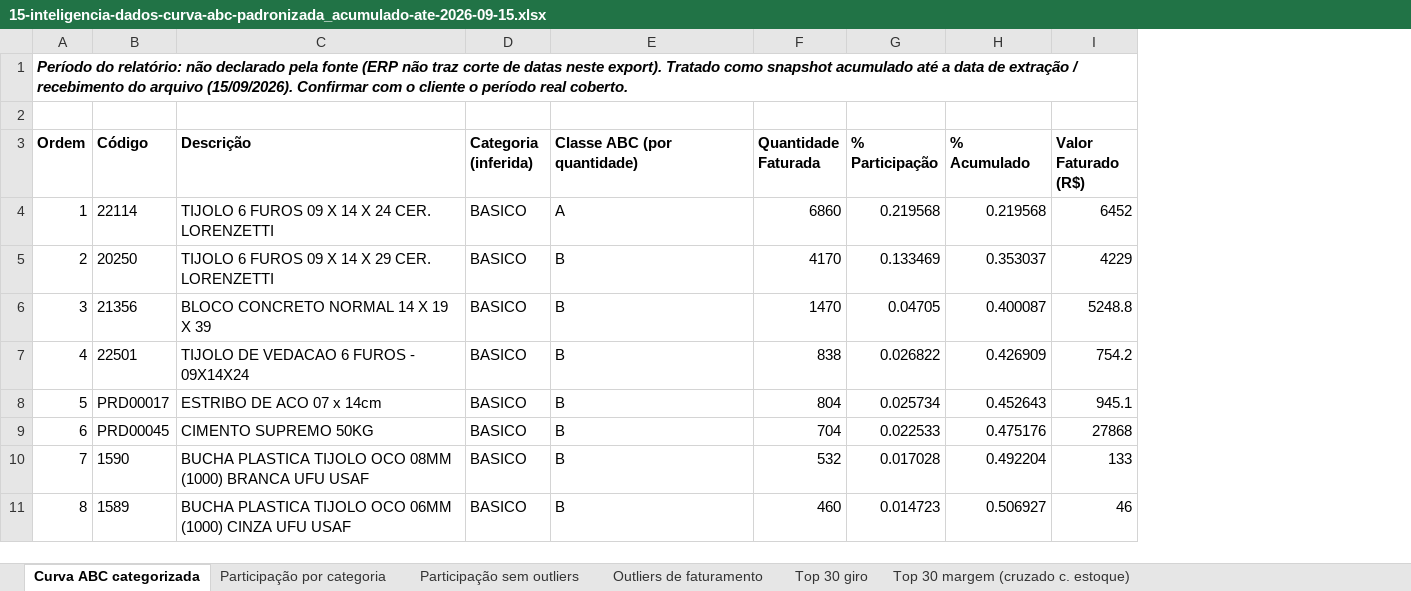
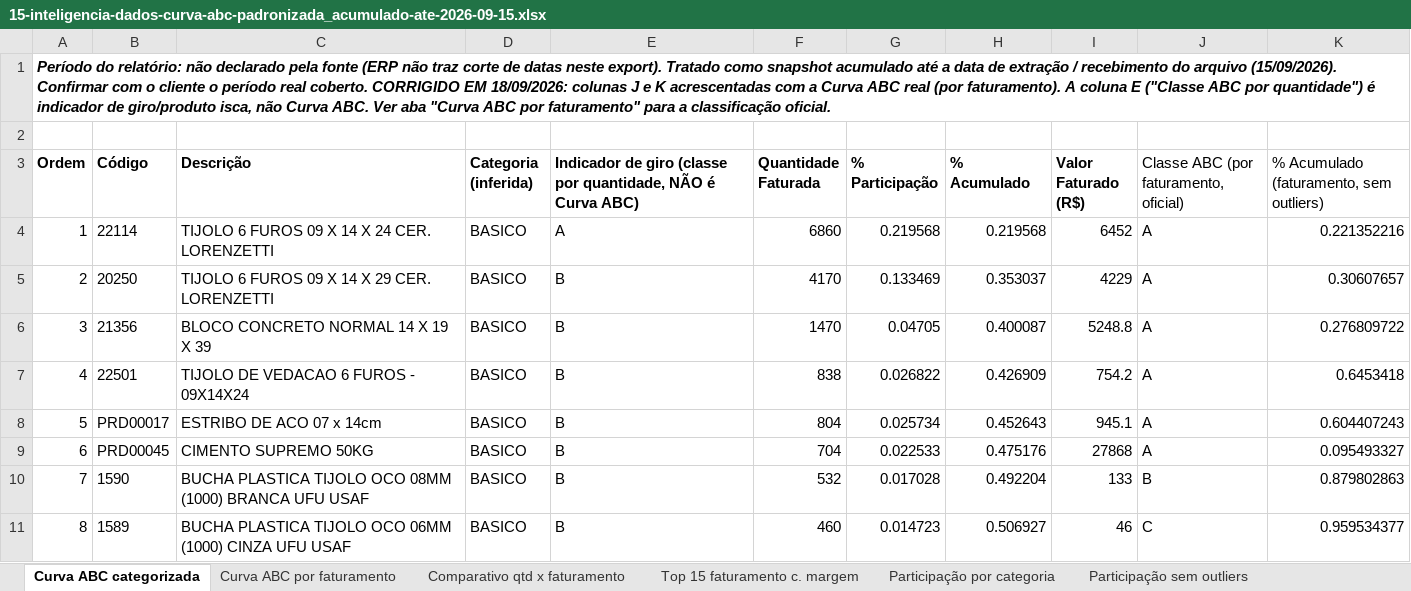
Before and after one commit to pillarmatcon/pillar-squad, an Excel workbook: Operacional/clientes/hora-z/outputs/09-2026/Arquivos/15-inteligencia-dados-curva-abc-padronizada_acumulado-ate-2026-09-15.xlsx, sheet Curva ABC categorizada, drawn as a sheet; only a part is shown; values as stored, in another font and other column widths than the file's, no borders; the diff names each change by its address in the sheet, - before the commit and + after, or states it on an @@ line.

```diff
--- a/Operacional/clientes/hora-z/outputs/09-2026/Arquivos/15-inteligencia-dados-curva-abc-padronizada_acumulado-ate-2026-09-15.xlsx (sheet Curva ABC categorizada)
+++ b/Operacional/clientes/hora-z/outputs/09-2026/Arquivos/15-inteligencia-dados-curva-abc-padronizada_acumulado-ate-2026-09-15.xlsx (sheet Curva ABC categorizada)
-sheet tab: Top 30 margem (cruzado c. estoque)
+sheet tab: Curva ABC por faturamento
+sheet tab: Comparativo qtd x faturamento
+sheet tab: Top 15 faturamento c. margem
+column J, rows 3-11: Classe ABC (por faturamento, oficial) | A | A | A | A | A | A | B | C
+column K, rows 3-11: % Acumulado (faturamento, sem outliers) | 0.221352216 | 0.30607657 | 0.276809722 | 0.6453418 | 0.604407243 | 0.095493327 | 0.879802863 | 0.959534377
-A1 (Ordem): …real coberto.
+A1 (Ordem): …real coberto. CORRIGIDO EM 18/09/2026: colunas J e K acrescentadas com a Curva ABC real (por faturamento). A coluna E ("Classe ABC por quantidade") é indicador de giro/produto isca, não Curva ABC. Ver aba "Curva ABC por faturamento" para a classificação oficial.
-E3: Classe ABC (por quantidade)
+E3: Indicador de giro (classe por quantidade, NÃO é Curva ABC)
```
Also changed, not shown: sheet Top 30 giro, other sheet tabs, Operacional/clientes/hora-z/outputs/09-2026/Arquivos/15-inteligencia-dados-estoque-giro-margem_snapshot-2026-09-15.xlsx, 2 other files.
